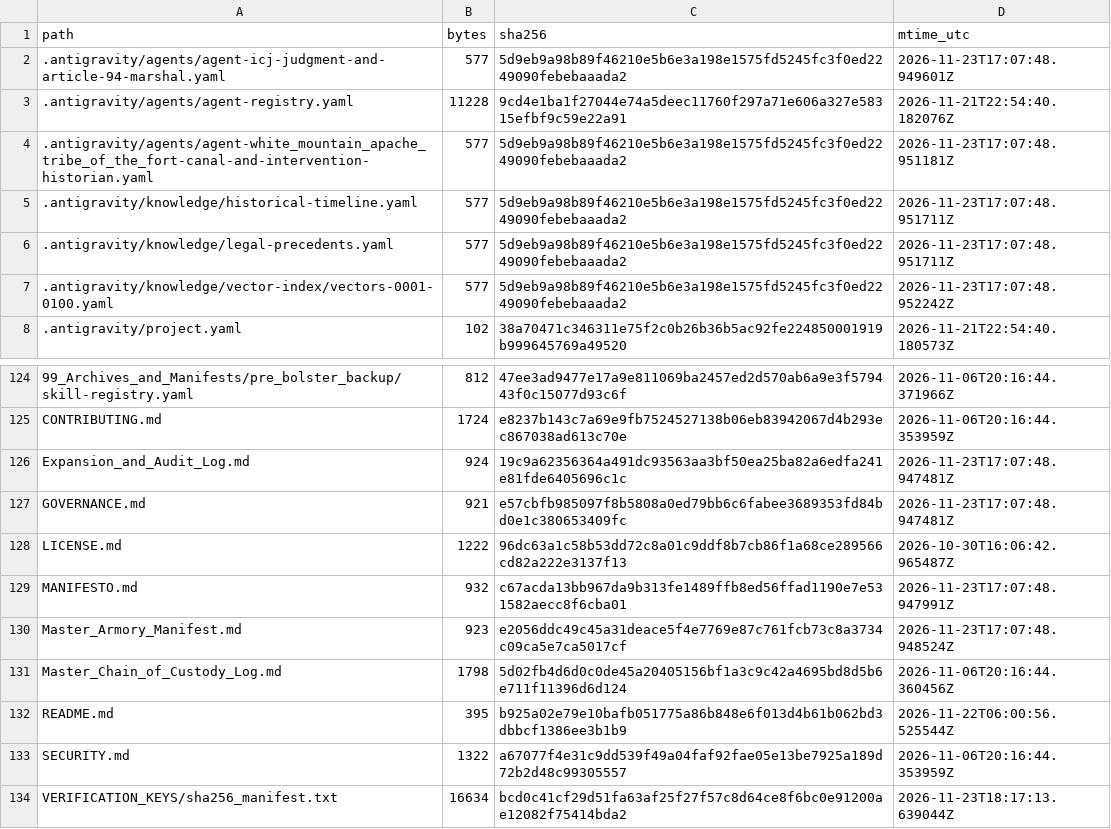
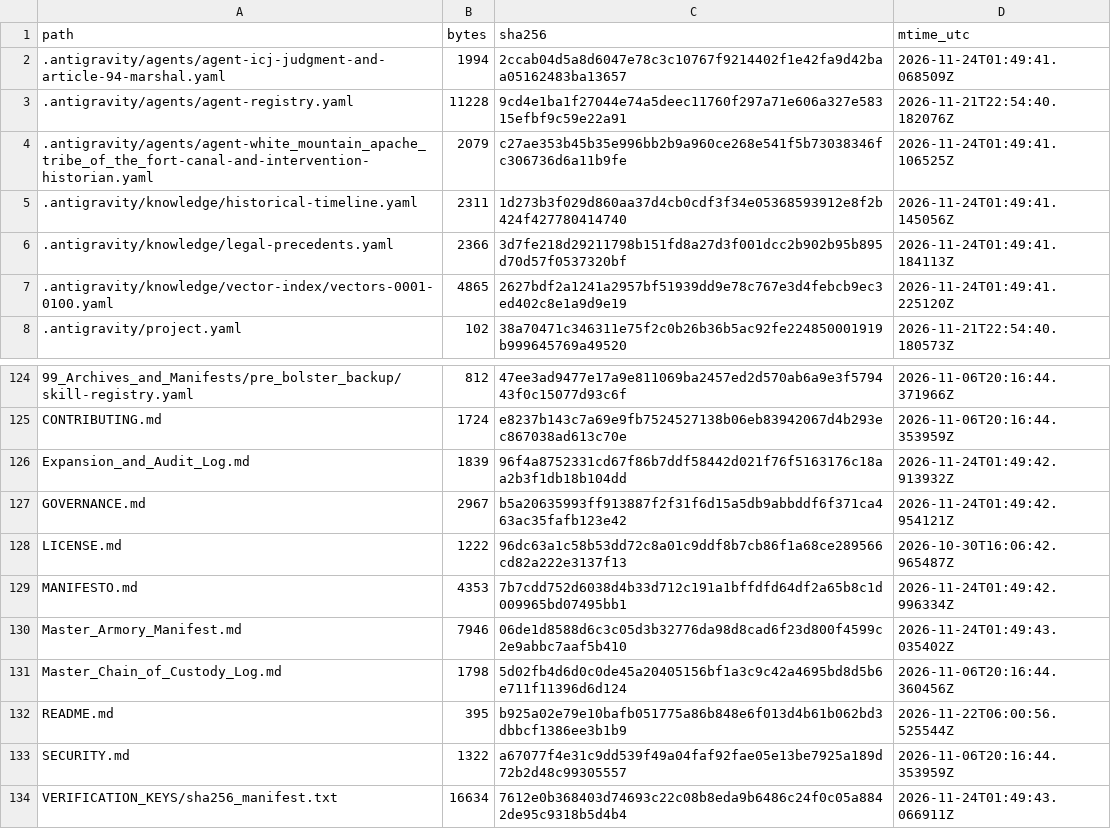
Before and after one commit to GlobalRestitutionAlliance/turtle-island-us-az-white-mountain-apache-tribe-of-the-fort--master-litigation, a CSV file: 99_Archives_and_Manifests/MANIFEST_SHA256.csv, drawn as a sheet; only a part is shown, gaps mark what is left out; the diff covers the shown part only.

```diff
--- a/99_Archives_and_Manifests/MANIFEST_SHA256.csv
+++ b/99_Archives_and_Manifests/MANIFEST_SHA256.csv
@@ -1,8 +1,8 @@
 path,bytes,sha256,mtime_utc
-.antigravity/agents/agent-icj-judgment-and-article-94-marshal.yaml,577,5d9eb9a98b89f46210e5b6e3a198e1575fd5245fc3f0ed2249090febebaaada2,2026-11-23T17:07:48.949601Z
+.antigravity/agents/agent-icj-judgment-and-article-94-marshal.yaml,1994,2ccab04d5a8d6047e78c3c10767f9214402f1e42fa9d42baa05162483ba13657,2026-11-24T01:49:41.068509Z
 .antigravity/agents/agent-registry.yaml,11228,9cd4e1ba1f27044e74a5deec11760f297a71e606a327e58315efbf9c59e22a91,2026-11-21T22:54:40.182076Z
-.antigravity/agents/agent-white_mountain_apache_tribe_of_the_fort-canal-and-intervention-historian.yaml,577,5d9eb9a98b89f46210e5b6e3a198e1575fd5245fc3f0ed2249090febebaaada2,2026-11-23T17:07:48.951181Z
-.antigravity/knowledge/historical-timeline.yaml,577,5d9eb9a98b89f46210e5b6e3a198e1575fd5245fc3f0ed2249090febebaaada2,2026-11-23T17:07:48.951711Z
-.antigravity/knowledge/legal-precedents.yaml,577,5d9eb9a98b89f46210e5b6e3a198e1575fd5245fc3f0ed2249090febebaaada2,2026-11-23T17:07:48.951711Z
-.antigravity/knowledge/vector-index/vectors-0001-0100.yaml,577,5d9eb9a98b89f46210e5b6e3a198e1575fd5245fc3f0ed2249090febebaaada2,2026-11-23T17:07:48.952242Z
+.antigravity/agents/agent-white_mountain_apache_tribe_of_the_fort-canal-and-intervention-historian.yaml,2079,c27ae353b45b35e996bb2b9a960ce268e541f5b73038346fc306736d6a11b9fe,2026-11-24T01:49:41.106525Z
+.antigravity/knowledge/historical-timeline.yaml,2311,1d273b3f029d860aa37d4cb0cdf3f34e05368593912e8f2b424f427780414740,2026-11-24T01:49:41.145056Z
+.antigravity/knowledge/legal-precedents.yaml,2366,3d7fe218d29211798b151fd8a27d3f001dcc2b902b95b895d70d57f0537320bf,2026-11-24T01:49:41.184113Z
+.antigravity/knowledge/vector-index/vectors-0001-0100.yaml,4865,2627bdf2a1241a2957bf51939dd9e78c767e3d4febcb9ec3ed402c8e1a9d9e19,2026-11-24T01:49:41.225120Z
 .antigravity/project.yaml,102,38a70471c346311e75f2c0b26b36b5ac92fe224850001919b999645769a49520,2026-11-21T22:54:40.180573Z
@@ -125,7 +125,7 @@ path,bytes,sha256,mtime_utc
 CONTRIBUTING.md,1724,e8237b143c7a69e9fb7524527138b06eb83942067d4b293ec867038ad613c70e,2026-11-06T20:16:44.353959Z
-Expansion_and_Audit_Log.md,924,19c9a62356364a491dc93563aa3bf50ea25ba82a6edfa241e81fde6405696c1c,2026-11-23T17:07:48.947481Z
-GOVERNANCE.md,921,e57cbfb985097f8b5808a0ed79bb6c6fabee3689353fd84bd0e1c380653409fc,2026-11-23T17:07:48.947481Z
+Expansion_and_Audit_Log.md,1839,96f4a8752331cd67f86b7ddf58442d021f76f5163176c18aa2b3f1db18b104dd,2026-11-24T01:49:42.913932Z
+GOVERNANCE.md,2967,b5a20635993ff913887f2f31f6d15a5db9abbddf6f371ca463ac35fafb123e42,2026-11-24T01:49:42.954121Z
 LICENSE.md,1222,96dc63a1c58b53dd72c8a01c9ddf8b7cb86f1a68ce289566cd82a222e3137f13,2026-10-30T16:06:42.965487Z
-MANIFESTO.md,932,c67acda13bb967da9b313fe1489ffb8ed56ffad1190e7e531582aecc8f6cba01,2026-11-23T17:07:48.947991Z
-Master_Armory_Manifest.md,923,e2056ddc49c45a31deace5f4e7769e87c761fcb73c8a3734c09ca5e7ca5017cf,2026-11-23T17:07:48.948524Z
+MANIFESTO.md,4353,7b7cdd752d6038d4b33d712c191a1bffdfd64df2a65b8c1d009965bd07495bb1,2026-11-24T01:49:42.996334Z
+Master_Armory_Manifest.md,7946,06de1d8588d6c3c05d3b32776da98d8cad6f23d800f4599c2e9abbc7aaf5b410,2026-11-24T01:49:43.035402Z
 Master_Chain_of_Custody_Log.md,1798,5d02fb4d6d0c0de45a20405156bf1a3c9c42a4695bd8d5b6e711f11396d6d124,2026-11-06T20:16:44.360456Z
@@ -133,2 +133,2 @@ README.md,395,b925a02e79e10bafb051775a86b848e6f013d4b61b062bd3dbbcf1386ee3b1b9,2
 SECURITY.md,1322,a67077f4e31c9dd539f49a04faf92fae05e13be7925a189d72b2d48c99305557,2026-11-06T20:16:44.353959Z
-VERIFICATION_KEYS/sha256_manifest.txt,16634,bcd0c41cf29d51fa63af25f27f57c8d64ce8f6bc0e91200ae12082f75414bda2,2026-11-23T18:17:13.639044Z
+VERIFICATION_KEYS/sha256_manifest.txt,16634,7612e0b368403d74693c22c08b8eda9b6486c24f0c05a8842de95c9318b5d4b4,2026-11-24T01:49:43.066911Z
```
Also changed, not shown: 81 edited cells elsewhere in this file, 37 other files.
